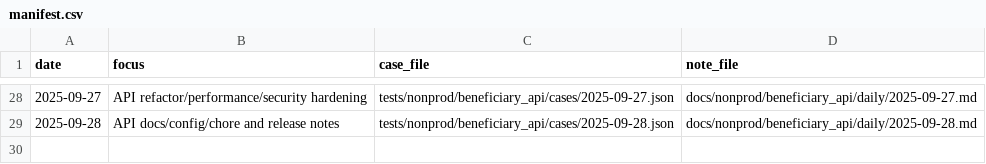
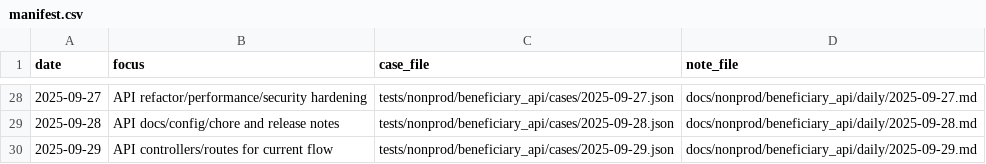
Before and after one commit to TalhaArjumand/aid-api, a CSV file: docs/nonprod/beneficiary_api/manifest.csv, drawn as a sheet; only a part is shown, gaps mark what is left out; the diff names each change by its address in the sheet, - before the commit and + after, or states it on an @@ line.

Commit message:
test(api): add nonprod beneficiary-api case for 2025-09-29

```diff
--- a/docs/nonprod/beneficiary_api/manifest.csv
+++ b/docs/nonprod/beneficiary_api/manifest.csv
+row 30: 2025-09-29 | API controllers/routes for current flow | tests/nonprod/beneficiary_api/cases/2025-09-29.json | docs/nonprod/beneficiary_api/daily/2025-09-29.md
```
Also changed, not shown: 2 other files.
